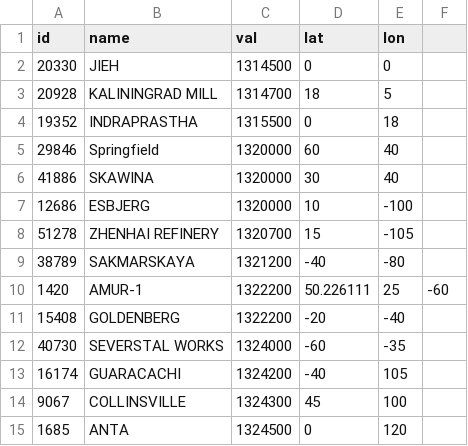
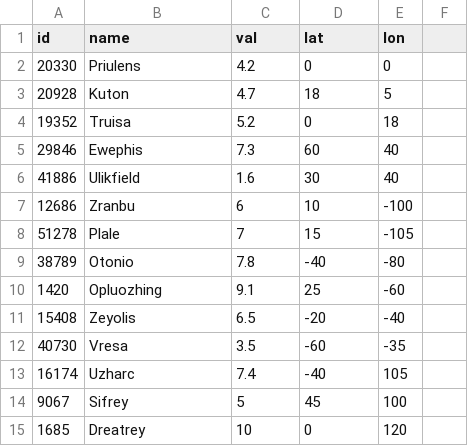
Before and after one commit to hmtb/Spherical-Infoviz, a CSV file: studyData/data/scene1.csv, drawn as a sheet.

Commit message:
add scene2

```diff
--- a/studyData/data/scene1.csv
+++ b/studyData/data/scene1.csv
@@ -1,15 +1,15 @@
 id,name,val,lat,lon
-20330,JIEH,1314500,0,0
-20928,KALININGRAD MILL,1314700,18,5
-19352,INDRAPRASTHA,1315500,0,18
-29846,Springfield,1320000,60,40
-41886,SKAWINA,1320000,30,40
-12686,ESBJERG,1320000,10,-100
-51278,ZHENHAI REFINERY,1320700,15,-105
-38789,SAKMARSKAYA,1321200,-40,-80
-1420,AMUR-1,1322200,50.226111,25,-60
-15408,GOLDENBERG,1322200,-20,-40
-40730,SEVERSTAL WORKS,1324000,-60,-35
-16174,GUARACACHI,1324200,-40,105
-9067,COLLINSVILLE,1324300,45,100
-1685,ANTA,1324500,0,120
+20330,Priulens,4.2,0,0
+20928,Kuton,4.7,18,5
+19352,Truisa,5.2,0,18
+29846,Ewephis,7.3,60,40
+41886,Ulikfield,1.6,30,40
+12686,Zranbu,6,10,-100
+51278,Plale,7,15,-105
+38789,Otonio,7.8,-40,-80
+1420,Opluozhing,9.1,25,-60
+15408,Zeyolis,6.5,-20,-40
+40730,Vresa,3.5,-60,-35
+16174,Uzharc,7.4,-40,105
+9067,Sifrey,5,45,100
+1685,Dreatrey,10,0,120
```
Also changed, not shown: 3 other files.
